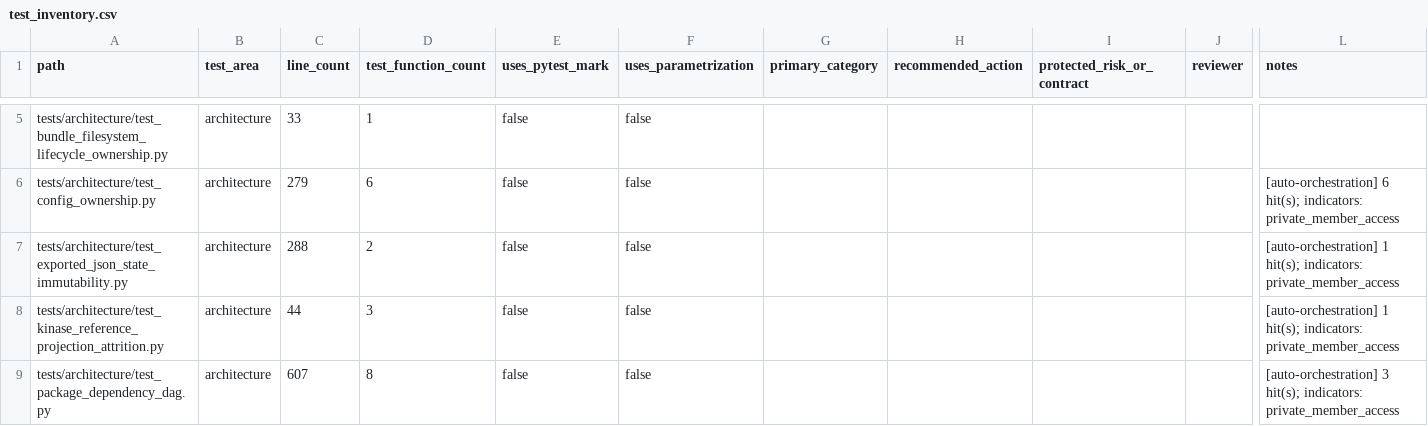
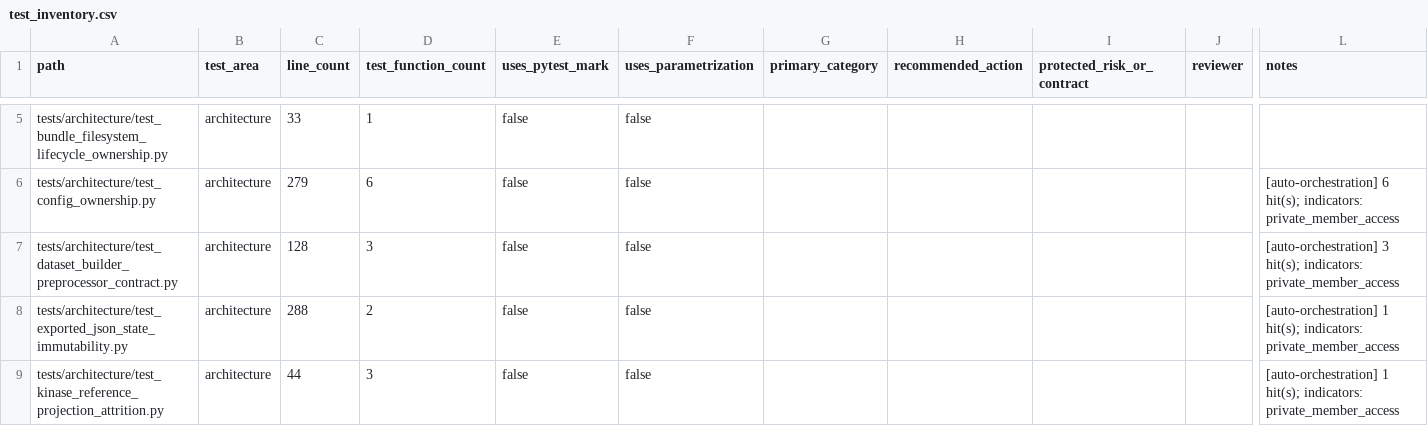
Before and after one commit to falconsmilie/phospy, a CSV file: docs/testing/test_inventory.csv, drawn as a sheet; only a part is shown, gaps mark what is left out; the shorter side is filled out with more unchanged rows; rows hold the shown columns only; the diff covers the shown part only; the diff names each change by its address in the sheet, - before the commit and + after, or states it on an @@ line.

```diff
--- a/docs/testing/test_inventory.csv
+++ b/docs/testing/test_inventory.csv
+row 7: tests/architecture/test_dataset_builder_preprocessor_contract.py | architecture | 128 | 3 | false | false |  |  |  |  | [auto-orchestration] 3 hit(s); indicators: private_member_access
```
Also changed, not shown: 5 edited cells elsewhere in this file, 16 other files.
